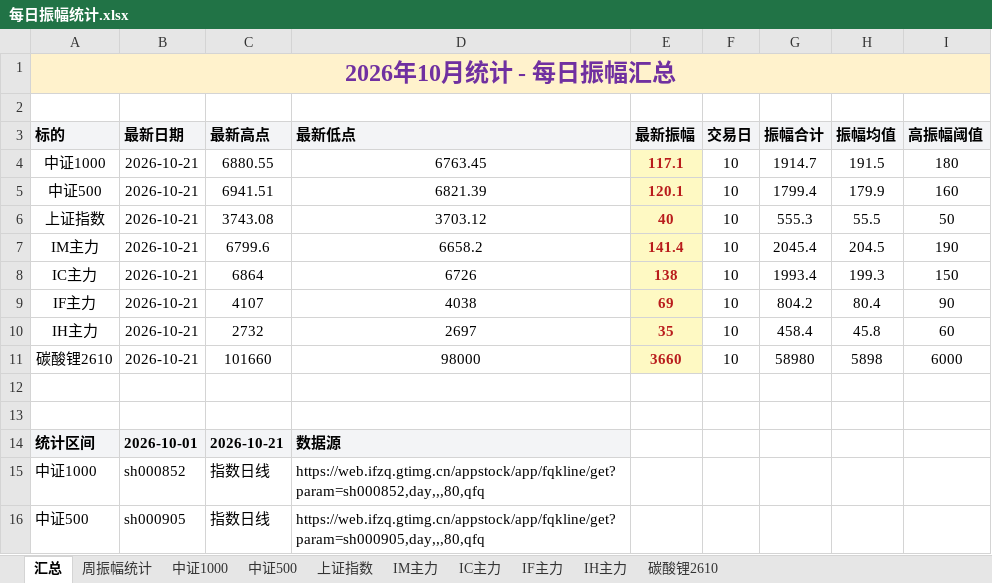
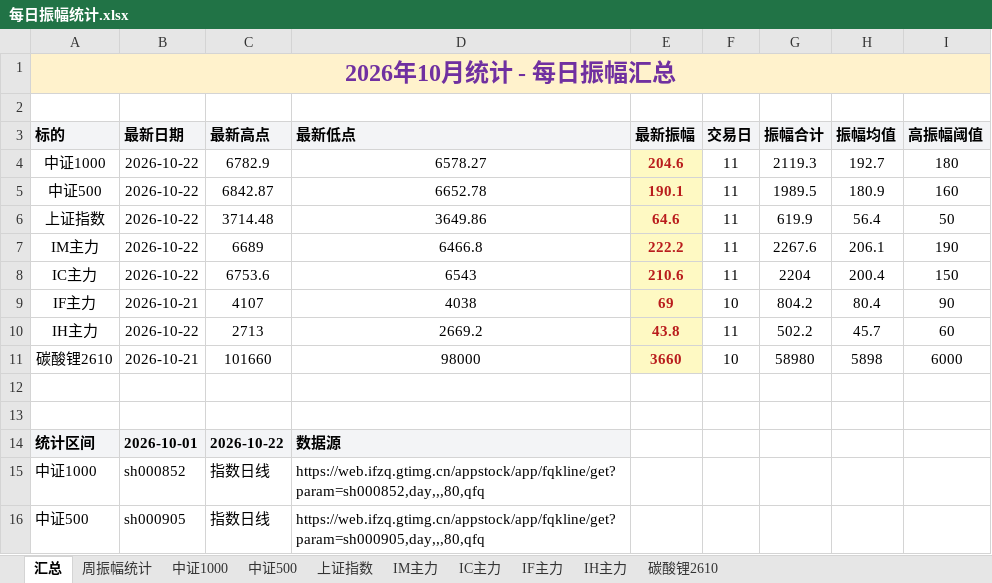
Before and after one commit to iputao-design/futures-amplitude-web, an Excel workbook: 每日振幅统计.xlsx, sheet 汇总, drawn as a sheet; only a part is shown; values as stored, in another font and other column widths than the file's, no borders; removed rows and columns are numbered as before the commit, all else as after; the diff names each change by its address in the sheet, - before the commit and + after, or states it on an @@ line.

```diff
--- a/每日振幅统计.xlsx (sheet 汇总)
+++ b/每日振幅统计.xlsx (sheet 汇总)
-row 4: 中证1000 | 2026-10-21 | 6880.55 | 6763.45 | 117.1 | 10 | 1914.7 | 191.5 | 180
-row 5: 中证500 | 2026-10-21 | 6941.51 | 6821.39 | 120.1 | 10 | 1799.4 | 179.9 | 160
-row 6: 上证指数 | 2026-10-21 | 3743.08 | 3703.12 | 40 | 10 | 555.3 | 55.5 | 50
-row 7: IM主力 | 2026-10-21 | 6799.6 | 6658.2 | 141.4 | 10 | 2045.4 | 204.5 | 190
-row 8: IC主力 | 2026-10-21 | 6864 | 6726 | 138 | 10 | 1993.4 | 199.3 | 150
+row 4: 中证1000 | 2026-10-22 | 6782.9 | 6578.27 | 204.6 | 11 | 2119.3 | 192.7 | 180
+row 5: 中证500 | 2026-10-22 | 6842.87 | 6652.78 | 190.1 | 11 | 1989.5 | 180.9 | 160
+row 6: 上证指数 | 2026-10-22 | 3714.48 | 3649.86 | 64.6 | 11 | 619.9 | 56.4 | 50
+row 7: IM主力 | 2026-10-22 | 6689 | 6466.8 | 222.2 | 11 | 2267.6 | 206.1 | 190
+row 8: IC主力 | 2026-10-22 | 6753.6 | 6543 | 210.6 | 11 | 2204 | 200.4 | 150
-row 10: IH主力 | 2026-10-21 | 2732 | 2697 | 35 | 10 | 458.4 | 45.8 | 60
+row 10: IH主力 | 2026-10-22 | 2713 | 2669.2 | 43.8 | 11 | 502.2 | 45.7 | 60
-C14 (最新高点): 2026-10-21
+C14 (最新高点): 2026-10-22
```
Also changed, not shown: sheet 周振幅统计, sheet IC主力, sheet IH主力, sheet IM主力, sheet 中证500, sheet 上证指数, 1 more sheet, 每日振幅统计_2026.xlsx, 5 other files.
